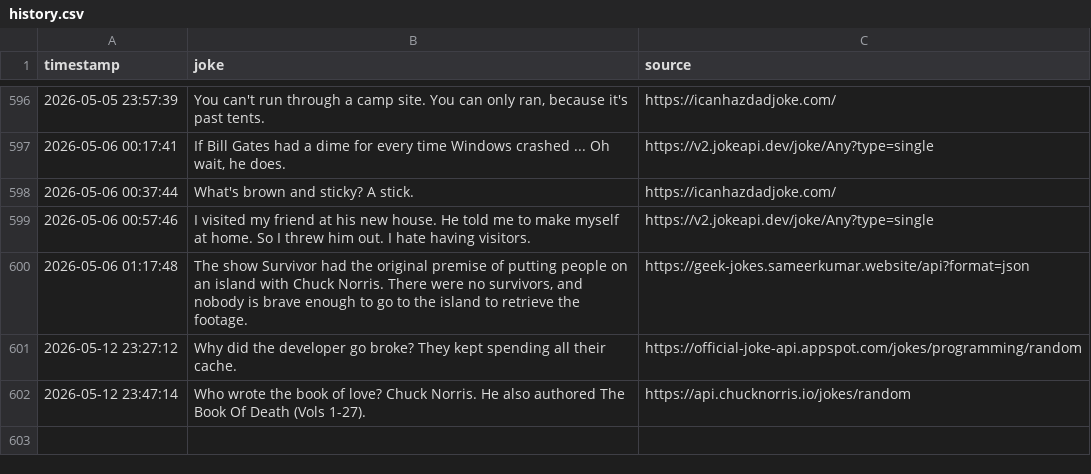
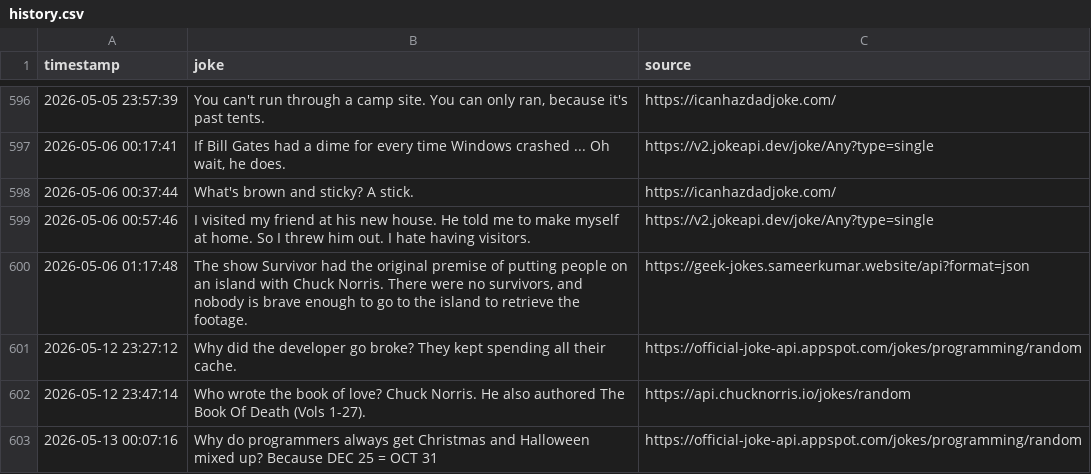
Before and after one commit to zik-uralov/daily-jokes, a CSV file: history.csv, drawn as a sheet; only a part is shown, gaps mark what is left out; the diff names each change by its address in the sheet, - before the commit and + after, or states it on an @@ line.

Commit message:
New joke fetched at 2026-05-13 00:07:16
Why do programmers always get Christmas and Halloween mixed up? Because DEC 25 = OCT 31

Source: https://official-joke-api.appspot.com/jokes/programming/random

```diff
--- a/history.csv
+++ b/history.csv
+row 603: 2026-05-13 00:07:16 | Why do programmers always get Christmas and Halloween mixed up? Because DEC 25 = OCT 31 | https://official-joke-api.appspot.com/jokes/programming/random
```
Also changed, not shown: 2 other files.
